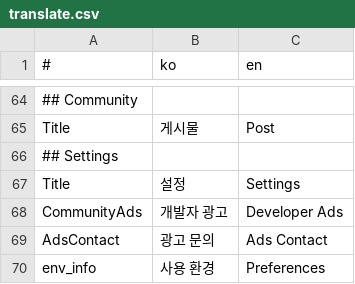
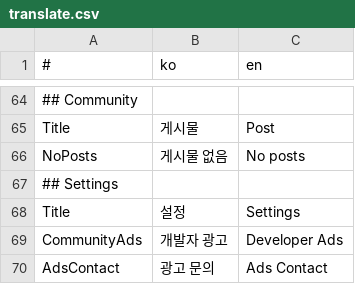
Before and after one commit to is2you2/pjcone, a CSV file: src/assets/data/translate.csv, drawn as a sheet; only a part is shown, gaps mark what is left out; the shorter side is filled out with more unchanged rows; the diff names each change by its address in the sheet, - before the commit and + after, or states it on an @@ line.

```diff
--- a/src/assets/data/translate.csv
+++ b/src/assets/data/translate.csv
+row 66: NoPosts | 게시물 없음 | No posts
```
Also changed, not shown: 5 other files.
